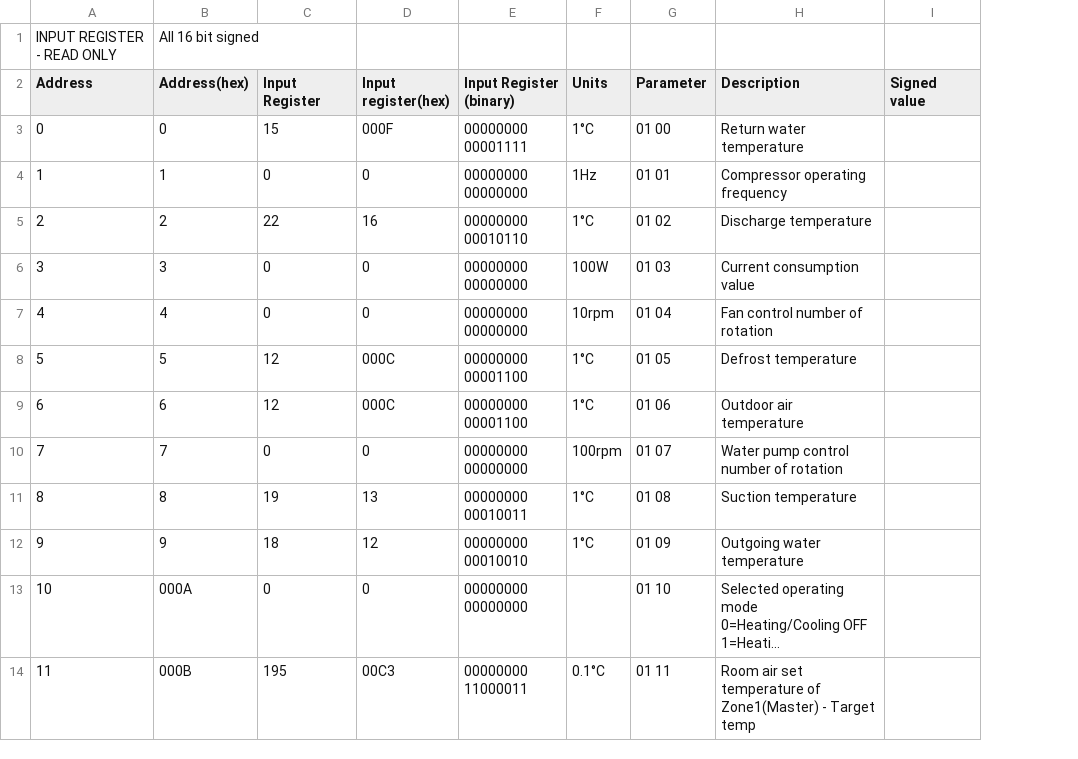
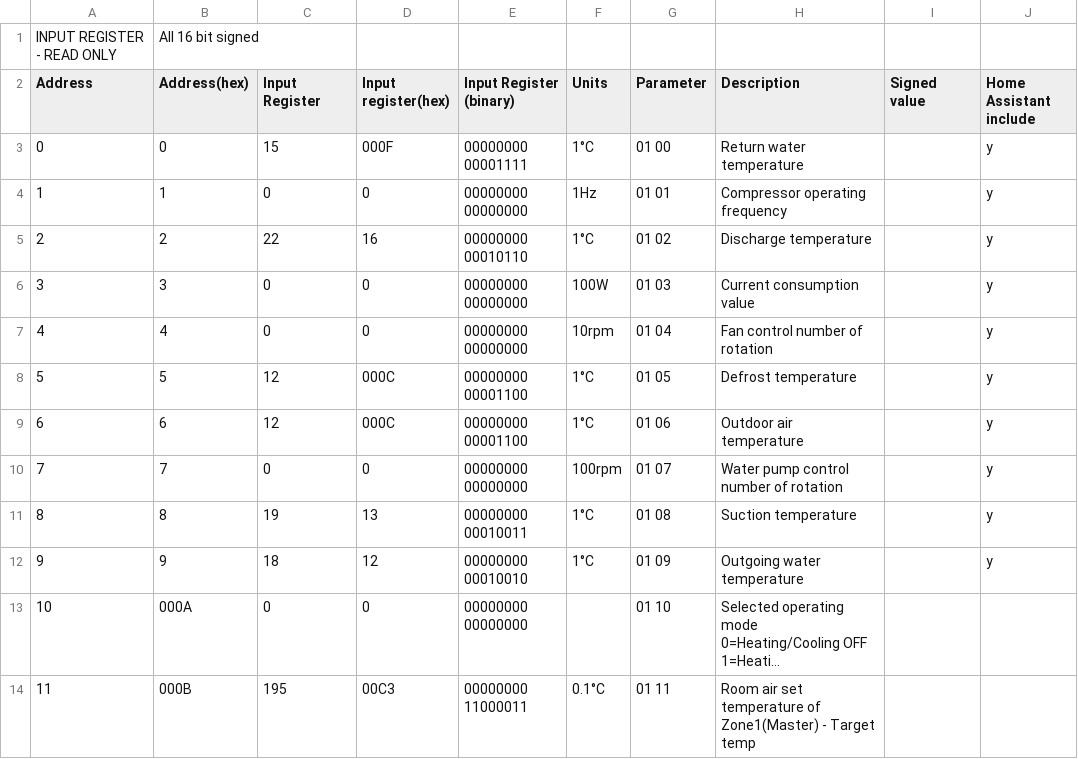
Before and after one commit to aerona-chofu-ashp/modbus, a TSV file: input-register-readonly.tsv, drawn as a sheet; only a part is shown; long unchanged cells end in …; the diff names each change by its address in the sheet, - before the commit and + after, or states it on an @@ line.

Commit message:
Add basic support for generating a Home Assistant configuration.yaml

```diff
--- a/input-register-readonly.tsv
+++ b/input-register-readonly.tsv
+column J (Home Assistant include), rows 3-12: all y
```
Also changed, not shown: 1 other file.
